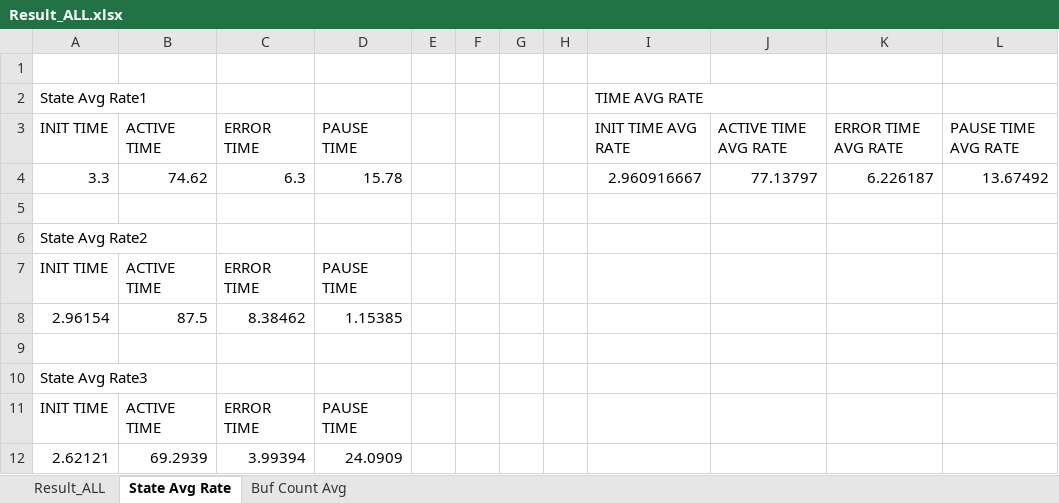
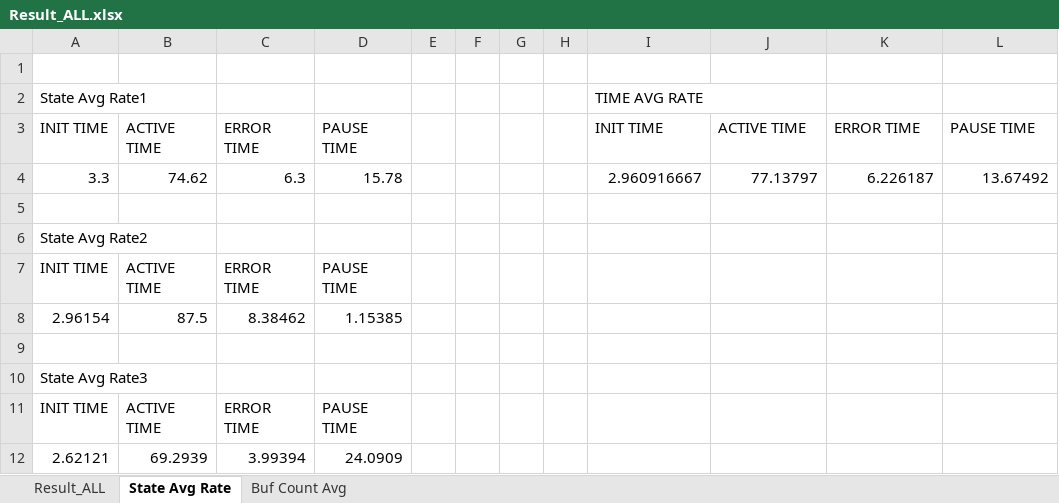
Before and after one commit to Tentailsahri/DT_FINAL_Project, an Excel workbook: 문서/Result_ALL.xlsx, sheet State Avg Rate, drawn as a sheet; values as stored, in another font and other column widths than the file's, no borders; charts and pictures not drawn; the diff names each change by its address in the sheet, - before the commit and + after, or states it on an @@ line.

```diff
--- a/문서/Result_ALL.xlsx (sheet State Avg Rate)
+++ b/문서/Result_ALL.xlsx (sheet State Avg Rate)
-I3: INIT TIME AVG RATE
+I3: INIT TIME
-J3: ACTIVE TIME AVG RATE
+J3: ACTIVE TIME
-K3: ERROR TIME AVG RATE
+K3: ERROR TIME
-L3: PAUSE TIME AVG RATE
+L3: PAUSE TIME
```
Also changed, not shown: sheet Result_ALL, charts or pictures, 14 other files.
